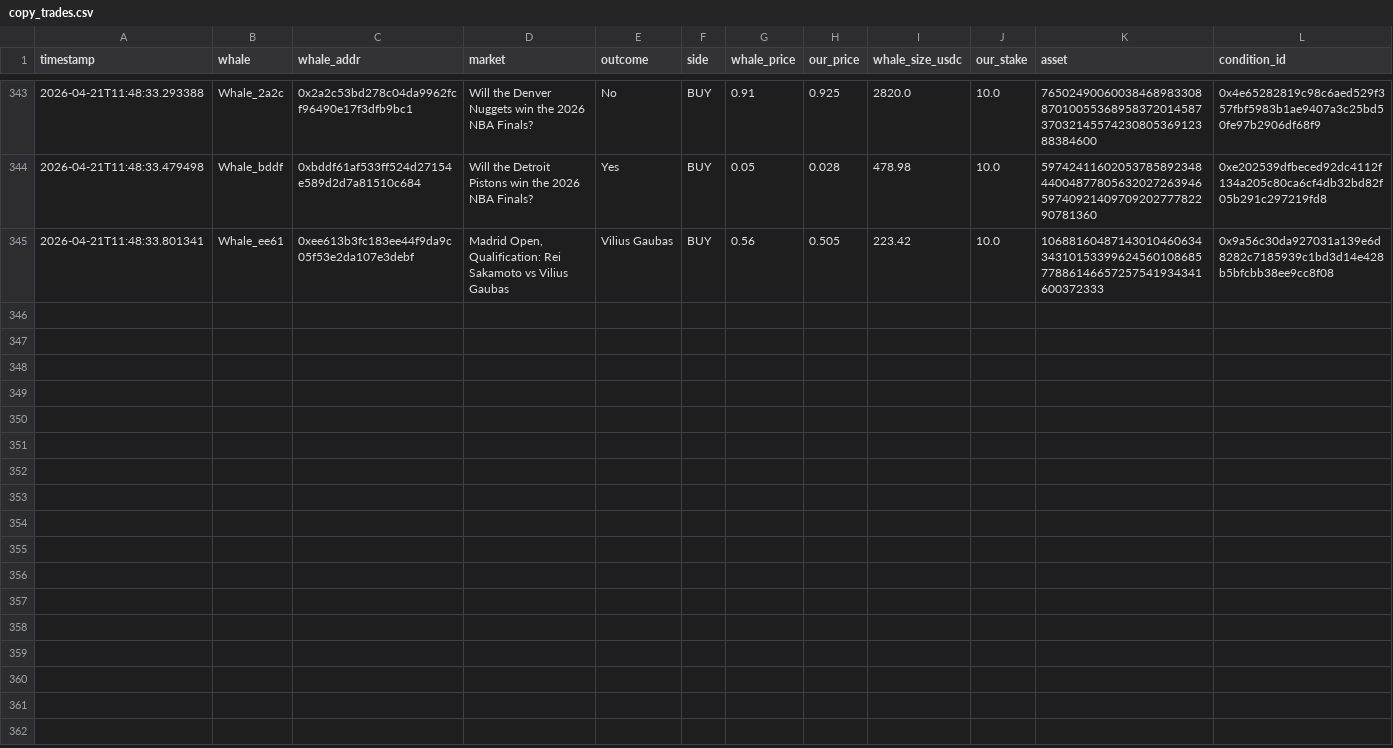
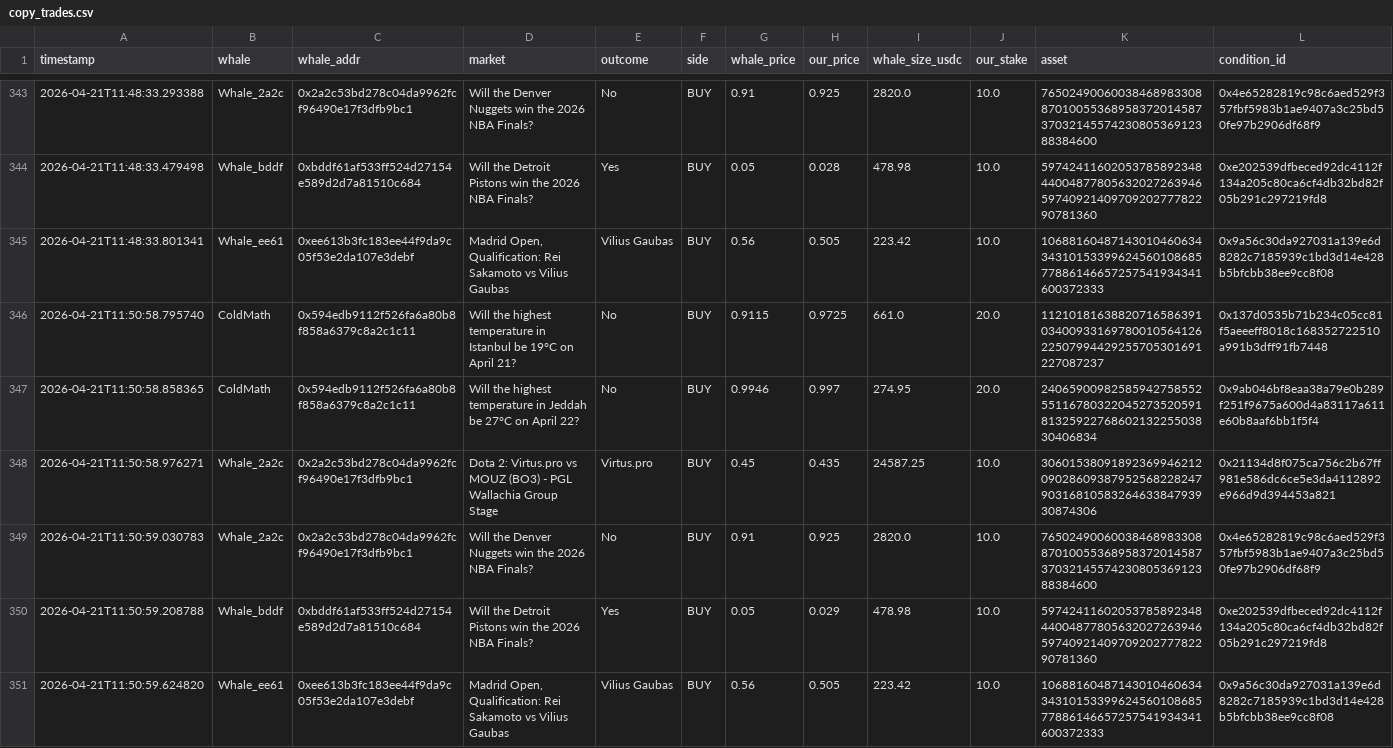
Before and after one commit to hectorm17/polymarket-tracker, a CSV file: copy_trades.csv, drawn as a sheet; only a part is shown, gaps mark what is left out; rows hold the shown columns only; the diff names each change by its address in the sheet, - before the commit and + after, or states it on an @@ line.

Commit message:
auto: update copy_trades.csv 11:51

```diff
--- a/copy_trades.csv
+++ b/copy_trades.csv
+row 346: 2026-04-21T11:50:58.795740 | ColdMath | 0x594edb9112f526fa6a80b8f858a6379c8a2c1c11 | Will the highest temperature in Istanbul be 19°C on April 21? | No | BUY | 0.9115 | 0.9725 | 661.0 | 20.0 | 112101816388207165863910340093316978001056412622507994429255705301691227087237 | 0x137d0535b71b234c05cc81f5aeeeff8018c168352722510a991b3dff91fb7448
+row 347: 2026-04-21T11:50:58.858365 | ColdMath | 0x594edb9112f526fa6a80b8f858a6379c8a2c1c11 | Will the highest temperature in Jeddah be 27°C on April 22? | No | BUY | 0.9946 | 0.997 | 274.95 | 20.0 | 24065900982585942758552551167803220452735205918132592276860213225503830406834 | 0x9ab046bf8eaa38a79e0b289f251f9675a600d4a83117a611e60b8aaf6bb1f5f4
+row 348: 2026-04-21T11:50:58.976271 | Whale_2a2c | 0x2a2c53bd278c04da9962fcf96490e17f3dfb9bc1 | Dota 2: Virtus.pro vs MOUZ (BO3) - PGL Wallachia Group Stage | Virtus.pro | BUY | 0.45 | 0.435 | 24587.25 | 10.0 | 30601538091892369946212090286093879525682282479031681058326463384793930874306 | 0x21134d8f075ca756c2b67ff981e586dc6ce5e3da4112892e966d9d394453a821
+row 349: 2026-04-21T11:50:59.030783 | Whale_2a2c | 0x2a2c53bd278c04da9962fcf96490e17f3dfb9bc1 | Will the Denver Nuggets win the 2026 NBA Finals? | No | BUY | 0.91 | 0.925 | 2820.0 | 10.0 | 76502490060038468983308870100553689583720145873703214557423080536912388384600 | 0x4e65282819c98c6aed529f357fbf5983b1ae9407a3c25bd50fe97b2906df68f9
+row 350: 2026-04-21T11:50:59.208788 | Whale_bddf | 0xbddf61af533ff524d27154e589d2d7a81510c684 | Will the Detroit Pistons win the 2026 NBA Finals? | Yes | BUY | 0.05 | 0.029 | 478.98 | 10.0 | 59742411602053785892348440048778056320272639465974092140970920277782290781360 | 0xe202539dfbeced92dc4112f134a205c80ca6cf4db32bd82f05b291c297219fd8
+row 351: 2026-04-21T11:50:59.624820 | Whale_ee61 | 0xee613b3fc183ee44f9da9c05f53e2da107e3debf | Madrid Open, Qualification: Rei Sakamoto vs Vilius Gaubas | Vilius Gaubas | BUY | 0.56 | 0.505 | 223.42 | 10.0 | 106881604871430104606343431015339962456010868577886146657257541934341600372333 | 0x9a56c30da927031a139e6d8282c7185939c1bd3d14e428b5bfcbb38ee9cc8f08
```
